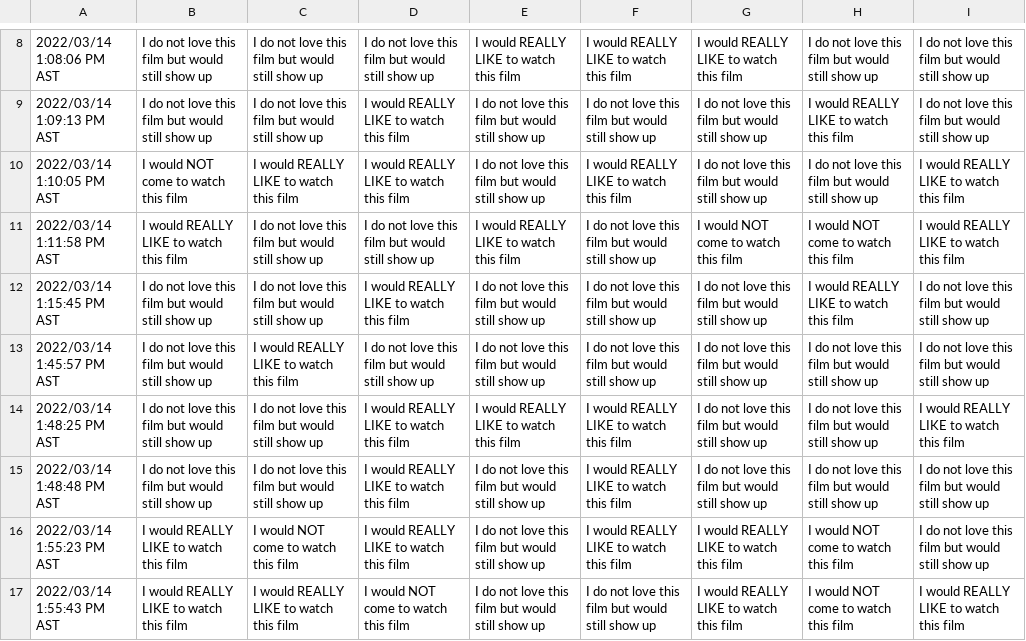
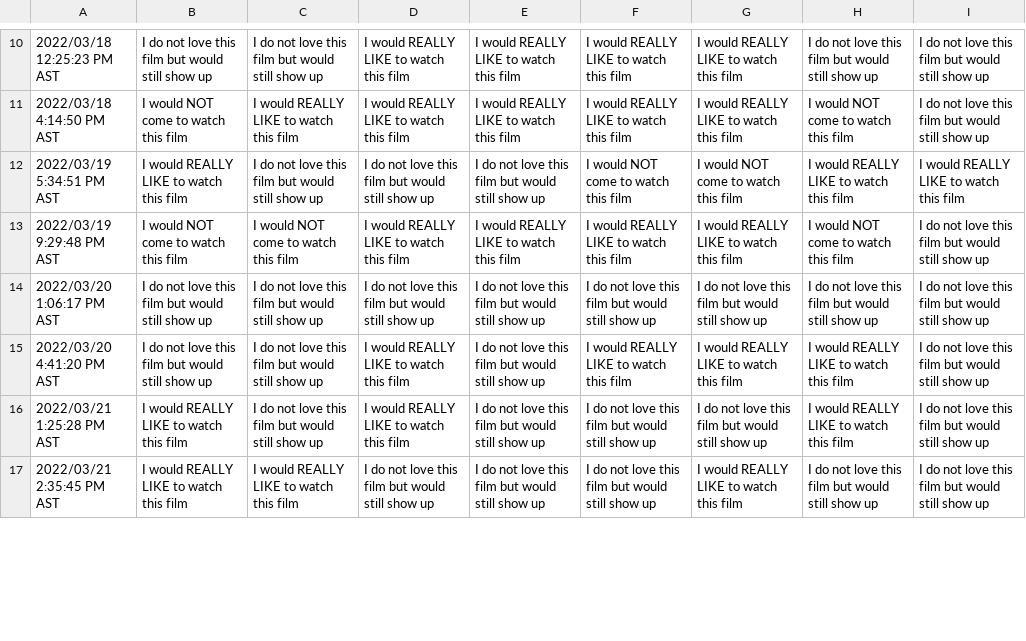
Before and after one commit to JCSzamosi/MovieNight, a CSV file: data/current_week.csv, drawn as a sheet; only a part is shown, gaps mark what is left out; removed rows and columns are numbered as before the commit, all else as after; the diff covers the shown part only; the diff names each change by its address in the sheet, - before the commit and + after, or states it on an @@ line.

```diff
--- a/data/current_week.csv
+++ b/data/current_week.csv
-A10: 2022/03/14 1:08:06 PM AST
+A10: 2022/03/18 12:25:23 PM AST
-D10: I do not love this film but would still show up
+D10: I would REALLY LIKE to watch this film
-row 9: 2022/03/14 1:09:13 PM AST | I do not love this film but would still show up | I do not love this film but would still show up | I would REALLY LIKE to watch this film | I do not love this film but would still show up | I do not love this film but would still show up | I do not love this film but would still show up | I would REALLY LIKE to watch this film | I do not love this film but would still show up
-A11: 2022/03/14 1:10:05 PM AST
+A11: 2022/03/18 4:14:50 PM AST
-E11: I do not love this film but would still show up
+E11: I would REALLY LIKE to watch this film
-G11: I do not love this film but would still show up
+G11: I would REALLY LIKE to watch this film
-H11: I do not love this film but would still show up
+H11: I would NOT come to watch this film
-I11: I would REALLY LIKE to watch this film
+I11: I do not love this film but would still show up
-A12: 2022/03/14 1:11:58 PM AST
+A12: 2022/03/19 5:34:51 PM AST
-E12: I would REALLY LIKE to watch this film
+E12: I do not love this film but would still show up
-F12: I do not love this film but would still show up
+F12: I would NOT come to watch this film
-H12: I would NOT come to watch this film
+H12: I would REALLY LIKE to watch this film
-row 12: 2022/03/14 1:15:45 PM AST | I do not love this film but would still show up | I do not love this film but would still show up | I would REALLY LIKE to watch this film | I do not love this film but would still show up | I do not love this film but would still show up | I do not love this film but would still show up | I would REALLY LIKE to watch this film | I do not love this film but would still show up
+row 13: 2022/03/19 9:29:48 PM AST | I would NOT come to watch this film | I would NOT come to watch this film | I would REALLY LIKE to watch this film | I would REALLY LIKE to watch this film | I would REALLY LIKE to watch this film | I would REALLY LIKE to watch this film | I would NOT come to watch this film | I do not love this film but would still show up
-A14: 2022/03/14 1:45:57 PM AST
+A14: 2022/03/20 1:06:17 PM AST
-C14: I would REALLY LIKE to watch this film
+C14: I do not love this film but would still show up
-row 14: 2022/03/14 1:48:25 PM AST | I do not love this film but would still show up | I do not love this film but would still show up | I would REALLY LIKE to watch this film | I would REALLY LIKE to watch this film | I would REALLY LIKE to watch this film | I do not love this film but would still show up | I do not love this film but would still show up | I would REALLY LIKE to watch this film
-A15: 2022/03/14 1:48:48 PM AST
+A15: 2022/03/20 4:41:20 PM AST
-G15: I do not love this film but would still show up
+G15: I would REALLY LIKE to watch this film
-H15: I do not love this film but would still show up
+H15: I would REALLY LIKE to watch this film
-A16: 2022/03/14 1:55:23 PM AST
+A16: 2022/03/21 1:25:28 PM AST
-C16: I would NOT come to watch this film
+C16: I do not love this film but would still show up
-F16: I would REALLY LIKE to watch this film
+F16: I do not love this film but would still show up
-G16: I would REALLY LIKE to watch this film
+G16: I do not love this film but would still show up
-H16: I would NOT come to watch this film
+H16: I would REALLY LIKE to watch this film
-A17: 2022/03/14 1:55:43 PM AST
+A17: 2022/03/21 2:35:45 PM AST
-D17: I would NOT come to watch this film
+D17: I do not love this film but would still show up
-H17: I would NOT come to watch this film
+H17: I do not love this film but would still show up
-I17: I would REALLY LIKE to watch this film
+I17: I do not love this film but would still show up
```
Also changed, not shown: 3 added rows, 2 removed rows and 32 edited cells elsewhere in this file, data/current_movies.csv, 3 other files.
